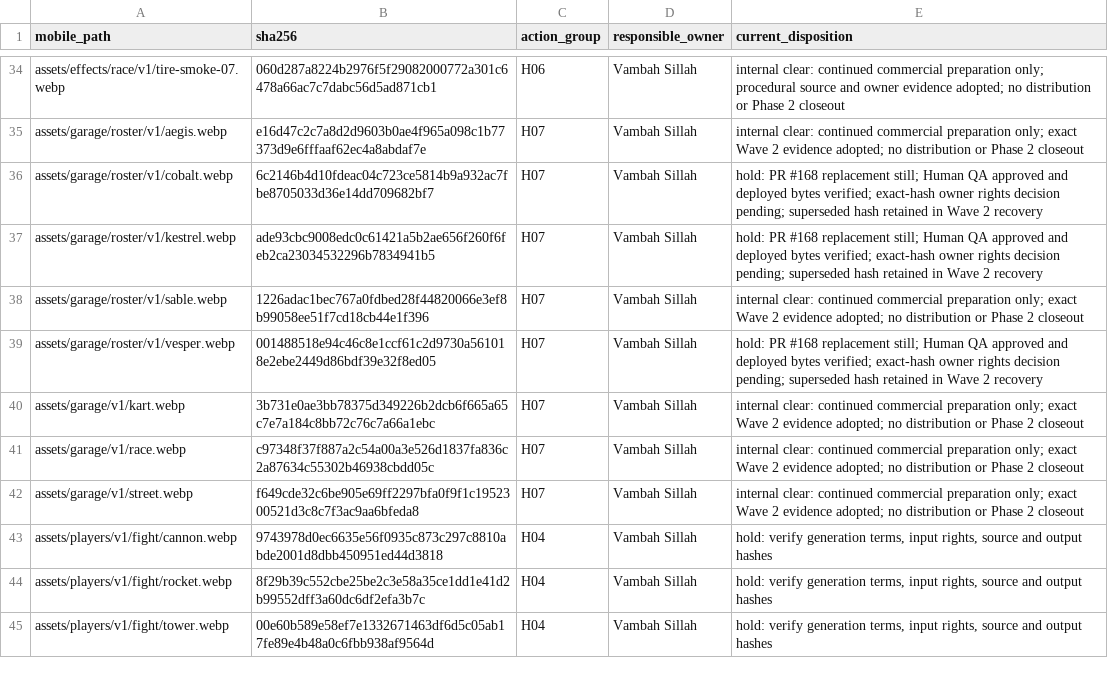
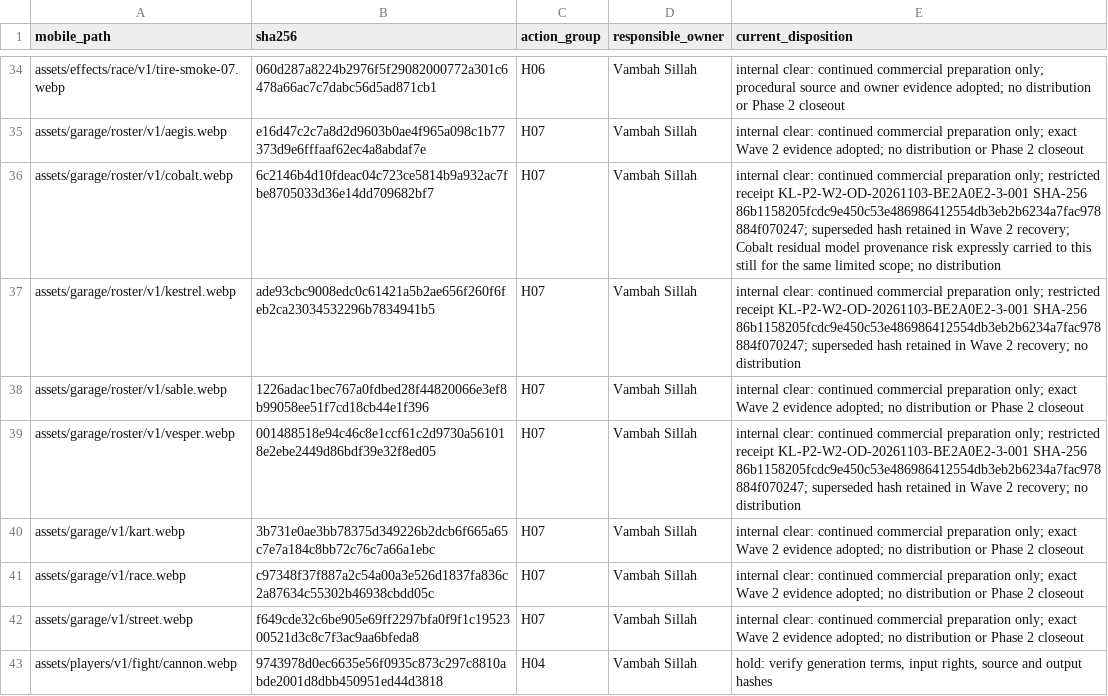
Before and after one commit to vsillah/KickLab, a CSV file: docs/release/rights-action-map.csv, drawn as a sheet; only a part is shown, gaps mark what is left out; the shorter side is filled out with more unchanged rows.

```diff
--- a/docs/release/rights-action-map.csv
+++ b/docs/release/rights-action-map.csv
@@ -35,6 +35,6 @@ assets/effects/race/v1/tire-smoke-07.webp,060d287a8224b2976f5f29082000772a301c64
 assets/garage/roster/v1/aegis.webp,e16d47c2c7a8d2d9603b0ae4f965a098c1b77373d9e6fffaaf62ec4a8abdaf7e,H07,Vambah Sillah,internal clear: continued commercial preparation only; exact Wave 2 evidence adopted; no distribution or Phase 2 closeout
-assets/garage/roster/v1/cobalt.webp,6c2146b4d10fdeac04c723ce5814b9a932ac7fbe8705033d36e14dd709682bf7,H07,Vambah Sillah,hold: PR #168 replacement still; Human QA approved and deployed bytes verified; exact-hash owner rights decision pending; superseded hash retained in Wave 2 recovery
-assets/garage/roster/v1/kestrel.webp,ade93cbc9008edc0c61421a5b2ae656f260f6feb2ca23034532296b7834941b5,H07,Vambah Sillah,hold: PR #168 replacement still; Human QA approved and deployed bytes verified; exact-hash owner rights decision pending; superseded hash retained in Wave 2 recovery
+assets/garage/roster/v1/cobalt.webp,6c2146b4d10fdeac04c723ce5814b9a932ac7fbe8705033d36e14dd709682bf7,H07,Vambah Sillah,internal clear: continued commercial preparation only; restricted receipt KL-P2-W2-OD-20261103-BE2A0E2-3-001 SHA-256 86b1158205fcdc9e450c53e486986412554db3eb2b6234a7fac978884f070247; superseded hash retained in Wave 2 recovery; Cobalt residual model provenance risk expressly carried to this still for the same limited scope; no distribution
+assets/garage/roster/v1/kestrel.webp,ade93cbc9008edc0c61421a5b2ae656f260f6feb2ca23034532296b7834941b5,H07,Vambah Sillah,internal clear: continued commercial preparation only; restricted receipt KL-P2-W2-OD-20261103-BE2A0E2-3-001 SHA-256 86b1158205fcdc9e450c53e486986412554db3eb2b6234a7fac978884f070247; superseded hash retained in Wave 2 recovery; no distribution
 assets/garage/roster/v1/sable.webp,1226adac1bec767a0fdbed28f44820066e3ef8b99058ee51f7cd18cb44e1f396,H07,Vambah Sillah,internal clear: continued commercial preparation only; exact Wave 2 evidence adopted; no distribution or Phase 2 closeout
-assets/garage/roster/v1/vesper.webp,001488518e94c46c8e1ccf61c2d9730a561018e2ebe2449d86bdf39e32f8ed05,H07,Vambah Sillah,hold: PR #168 replacement still; Human QA approved and deployed bytes verified; exact-hash owner rights decision pending; superseded hash retained in Wave 2 recovery
+assets/garage/roster/v1/vesper.webp,001488518e94c46c8e1ccf61c2d9730a561018e2ebe2449d86bdf39e32f8ed05,H07,Vambah Sillah,internal clear: continued commercial preparation only; restricted receipt KL-P2-W2-OD-20261103-BE2A0E2-3-001 SHA-256 86b1158205fcdc9e450c53e486986412554db3eb2b6234a7fac978884f070247; superseded hash retained in Wave 2 recovery; no distribution
 assets/garage/v1/kart.webp,3b731e0ae3bb78375d349226b2dcb6f665a65c7e7a184c8bb72c76c7a66a1ebc,H07,Vambah Sillah,internal clear: continued commercial preparation only; exact Wave 2 evidence adopted; no distribution or Phase 2 closeout
```
Also changed, not shown: docs/release/runtime-rights-evidence-plan.csv, docs/release/shipped-file-rights.csv, 9 other files.
